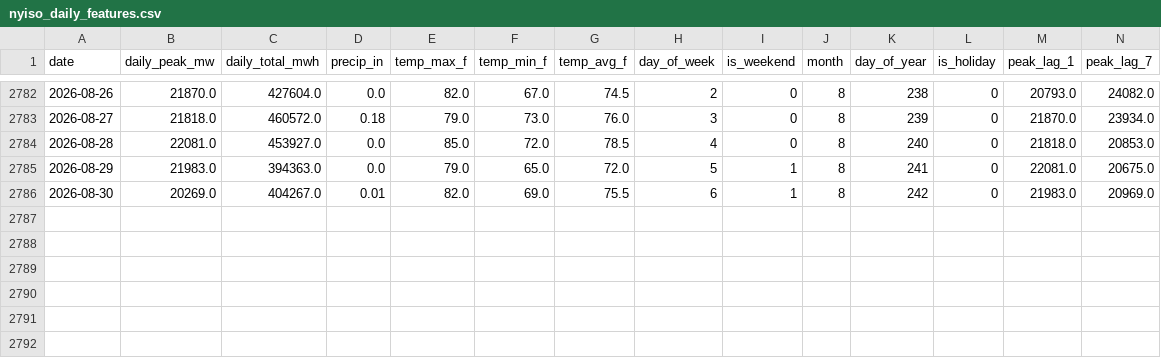
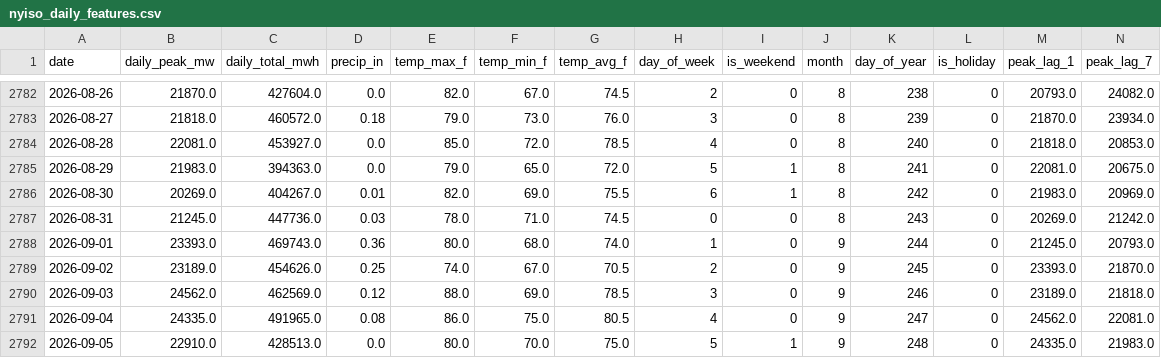
Before and after one commit to GaneshJainarain/NYISO-Energy-Demand-Forecasting, a CSV file: data/nyiso_daily_features.csv, drawn as a sheet; only a part is shown, gaps mark what is left out; rows hold the shown columns only; the diff names each change by its address in the sheet, - before the commit and + after, or states it on an @@ line.

Commit message:
Add ingest and preprocess scripts
Split the notebook's data path into two stages at the raw/processed
boundary. Ingest is network-bound and rate-limited; preprocessing is pure
and deterministic, so feature iteration no longer re-pulls seven years
from both APIs.

- scripts/config.py     shared paths, feature list, balance point
- scripts/ingest.py     EIA + NOAA -> data/raw/*.parquet, incremental with
                        a 7-day re-pull window for EIA revisions
- scripts/preprocess.py raw -> daily features + weekly totals, --check
                        mode verifies against the committed CSV

Verified: preprocess --check reports 0 difference across all 2,785
overlapping rows and 19 columns vs. the notebook's output. Incremental
ingest runs in 1.7s against 45s for a cold pull.

Data refreshed through 2026-09-05 (2,785 -> 2,791 rows).

```diff
--- a/data/nyiso_daily_features.csv
+++ b/data/nyiso_daily_features.csv
+row 2787: 2026-08-31 | 21245.0 | 447736.0 | 0.03 | 78.0 | 71.0 | 74.5 | 0 | 0 | 8 | 243 | 0 | 20269.0 | 21242.0
+row 2788: 2026-09-01 | 23393.0 | 469743.0 | 0.36 | 80.0 | 68.0 | 74.0 | 1 | 0 | 9 | 244 | 0 | 21245.0 | 20793.0
+row 2789: 2026-09-02 | 23189.0 | 454626.0 | 0.25 | 74.0 | 67.0 | 70.5 | 2 | 0 | 9 | 245 | 0 | 23393.0 | 21870.0
+row 2790: 2026-09-03 | 24562.0 | 462569.0 | 0.12 | 88.0 | 69.0 | 78.5 | 3 | 0 | 9 | 246 | 0 | 23189.0 | 21818.0
+row 2791: 2026-09-04 | 24335.0 | 491965.0 | 0.08 | 86.0 | 75.0 | 80.5 | 4 | 0 | 9 | 247 | 0 | 24562.0 | 22081.0
+row 2792: 2026-09-05 | 22910.0 | 428513.0 | 0.0 | 80.0 | 70.0 | 75.0 | 5 | 1 | 9 | 248 | 0 | 24335.0 | 21983.0
```
Also changed, not shown: data/nyiso_weekly_demand.csv, 4 other files.
